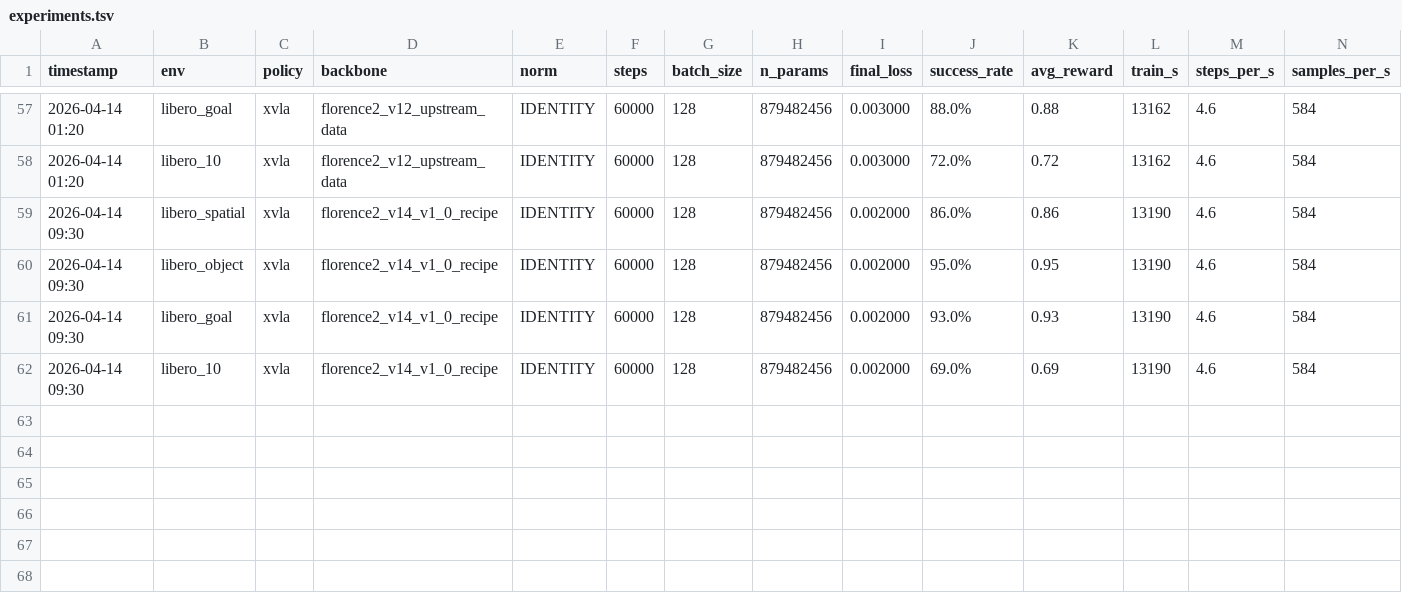
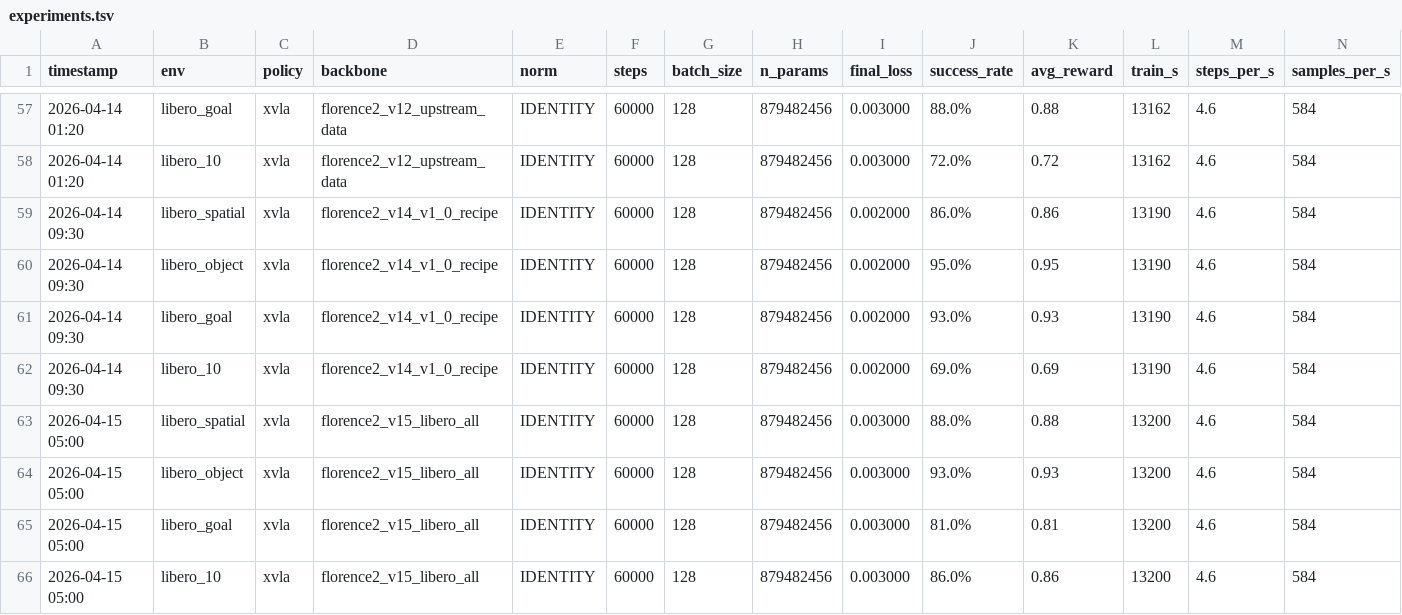
Before and after one commit to TToTMooN/lobe, a TSV file: experiments.tsv, drawn as a sheet; only a part is shown, gaps mark what is left out; rows hold the shown columns only; the diff names each change by its address in the sheet, - before the commit and + after, or states it on an @@ line.

```diff
--- a/experiments.tsv
+++ b/experiments.tsv
+row 63: 2026-04-15 05:00 | libero_spatial | xvla | florence2_v15_libero_all | IDENTITY | 60000 | 128 | 879482456 | 0.003000 | 88.0% | 0.88 | 13200 | 4.6 | 584
+row 64: 2026-04-15 05:00 | libero_object | xvla | florence2_v15_libero_all | IDENTITY | 60000 | 128 | 879482456 | 0.003000 | 93.0% | 0.93 | 13200 | 4.6 | 584
+row 65: 2026-04-15 05:00 | libero_goal | xvla | florence2_v15_libero_all | IDENTITY | 60000 | 128 | 879482456 | 0.003000 | 81.0% | 0.81 | 13200 | 4.6 | 584
+row 66: 2026-04-15 05:00 | libero_10 | xvla | florence2_v15_libero_all | IDENTITY | 60000 | 128 | 879482456 | 0.003000 | 86.0% | 0.86 | 13200 | 4.6 | 584
```
Also changed, not shown: 3 other files.
